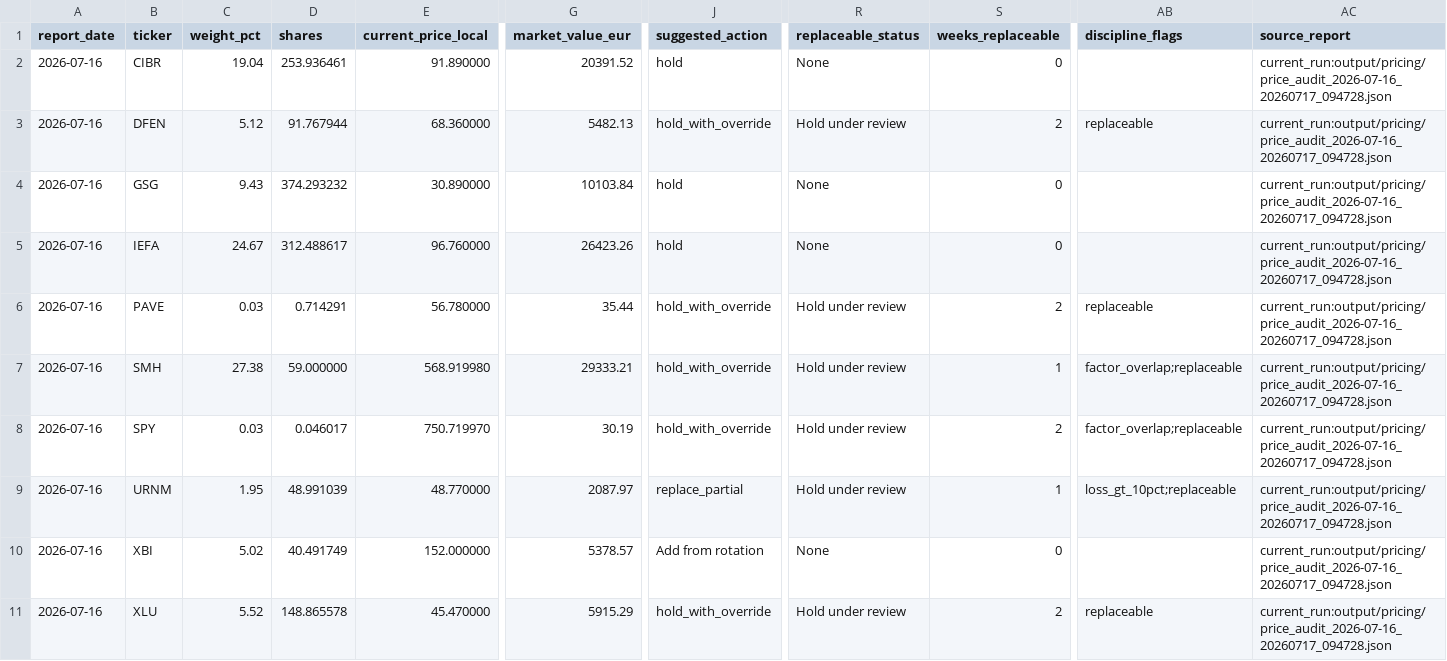
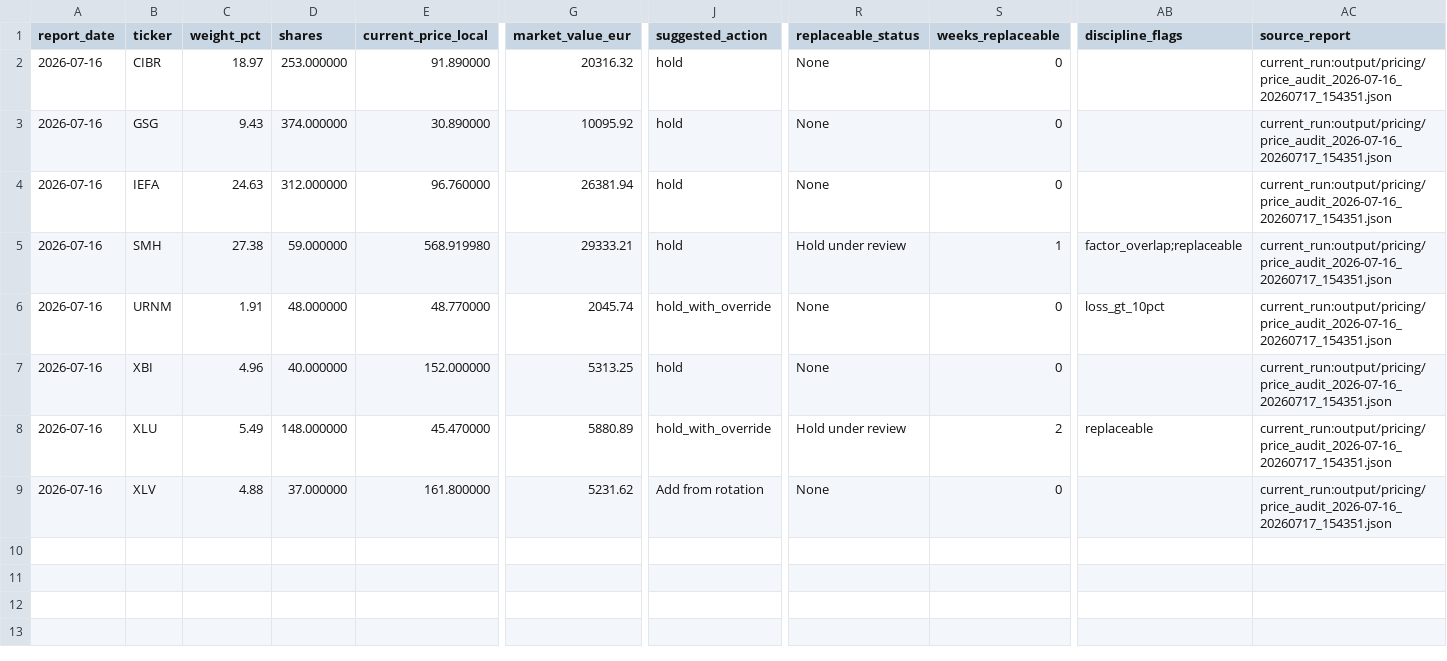
Before and after one commit to market-predictions/weekly-etf, a CSV file: output/etf_recommendation_scorecard.csv, drawn as a sheet; only a part is shown, gaps mark what is left out; removed rows and columns are numbered as before the commit, all else as after; rows hold the shown columns only; the diff names each change by its address in the sheet, - before the commit and + after, or states it on an @@ line.

```diff
--- a/output/etf_recommendation_scorecard.csv
+++ b/output/etf_recommendation_scorecard.csv
-C2 (weight_pct): 19.04
+C2 (weight_pct): 18.97
-D2 (shares): 253.936461
+D2 (shares): 253.000000
-G2 (market_value_eur): 20391.52
+G2 (market_value_eur): 20316.32
-AC2 (source_report): current_run:output/pricing/price_audit_2026-07-16_20260717_094728.json
+AC2 (source_report): current_run:output/pricing/price_audit_2026-07-16_20260717_154351.json
-row 3: 2026-07-16 | DFEN | 5.12 | 91.767944 | 68.360000 | 5482.13 | hold_with_override | Hold under review | 2 | replaceable | current_run:output/pricing/price_audit_2026-07-16_20260717_094728.json
-D3 (shares): 374.293232
+D3 (shares): 374.000000
-G3 (market_value_eur): 10103.84
+G3 (market_value_eur): 10095.92
-AC3:AC4 (source_report): current_run:output/pricing/price_audit_2026-07-16_20260717_094728.json
+AC3:AC4 (source_report): current_run:output/pricing/price_audit_2026-07-16_20260717_154351.json
-C4 (weight_pct): 24.67
+C4 (weight_pct): 24.63
-D4 (shares): 312.488617
+D4 (shares): 312.000000
-G4 (market_value_eur): 26423.26
+G4 (market_value_eur): 26381.94
-row 6: 2026-07-16 | PAVE | 0.03 | 0.714291 | 56.780000 | 35.44 | hold_with_override | Hold under review | 2 | replaceable | current_run:output/pricing/price_audit_2026-07-16_20260717_094728.json
-J5 (suggested_action): hold_with_override
+J5 (suggested_action): hold
-AC5 (source_report): current_run:output/pricing/price_audit_2026-07-16_20260717_094728.json
+AC5 (source_report): current_run:output/pricing/price_audit_2026-07-16_20260717_154351.json
-row 8: 2026-07-16 | SPY | 0.03 | 0.046017 | 750.719970 | 30.19 | hold_with_override | Hold under review | 2 | factor_overlap;replaceable | current_run:output/pricing/price_audit_2026-07-16_20260717_094728.json
-C6 (weight_pct): 1.95
+C6 (weight_pct): 1.91
-D6 (shares): 48.991039
+D6 (shares): 48.000000
-G6 (market_value_eur): 2087.97
+G6 (market_value_eur): 2045.74
-J6 (suggested_action): replace_partial
+J6 (suggested_action): hold_with_override
-R6 (replaceable_status): Hold under review
+R6 (replaceable_status): None
-S6 (weeks_replaceable): 1
+S6 (weeks_replaceable): 0
-AB6 (discipline_flags): loss_gt_10pct;replaceable
+AB6 (discipline_flags): loss_gt_10pct
-AC6:AC8 (source_report): current_run:output/pricing/price_audit_2026-07-16_20260717_094728.json
+AC6:AC8 (source_report): current_run:output/pricing/price_audit_2026-07-16_20260717_154351.json
-C7 (weight_pct): 5.02
+C7 (weight_pct): 4.96
-D7 (shares): 40.491749
+D7 (shares): 40.000000
-G7 (market_value_eur): 5378.57
+G7 (market_value_eur): 5313.25
-J7 (suggested_action): Add from rotation
+J7 (suggested_action): hold
-C8 (weight_pct): 5.52
+C8 (weight_pct): 5.49
-D8 (shares): 148.865578
+D8 (shares): 148.000000
-G8 (market_value_eur): 5915.29
+G8 (market_value_eur): 5880.89
+row 9: 2026-07-16 | XLV | 4.88 | 37.000000 | 161.800000 | 5231.62 | Add from rotation | None | 0 |  | current_run:output/pricing/price_audit_2026-07-16_20260717_154351.json
```
Also changed, not shown: output/etf_trade_ledger.csv, output/etf_valuation_history.csv, 26 other files.
